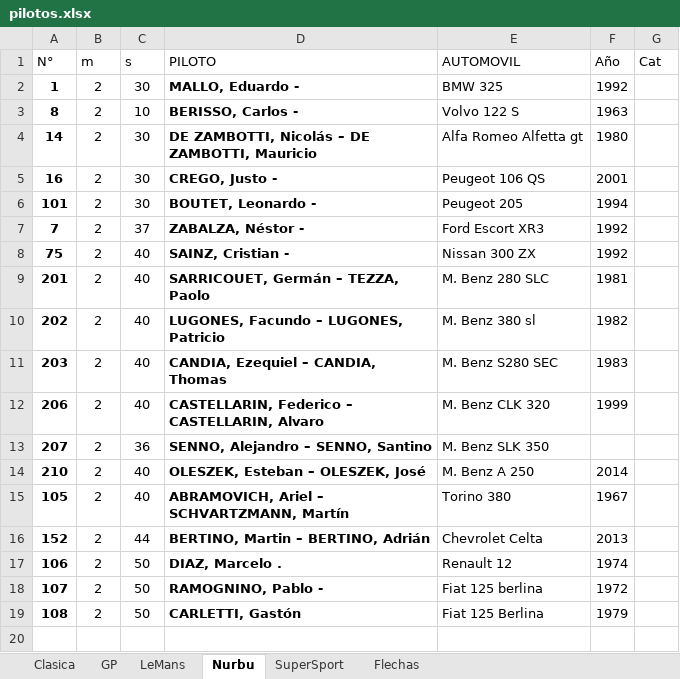
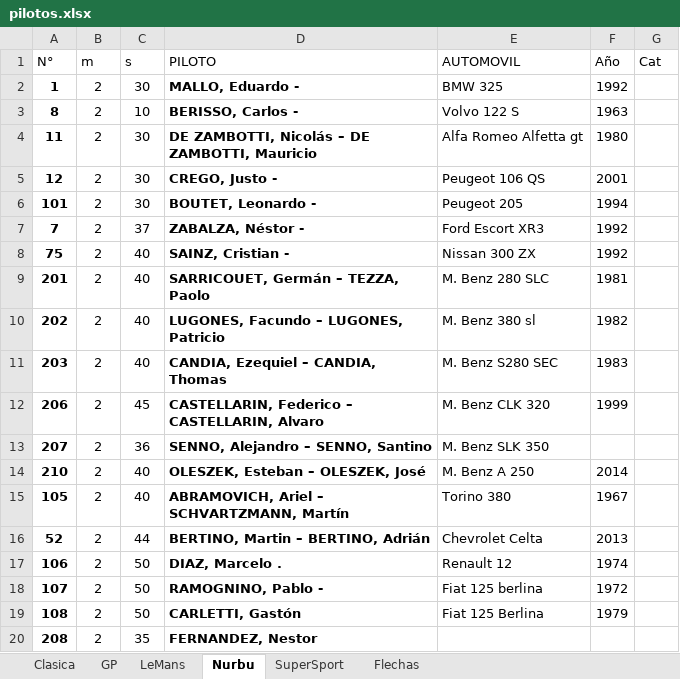
Before and after one commit to EdVeralli/rosario, an Excel workbook: pilotos.xlsx, sheet Nurbu, drawn as a sheet; values as stored, in another font and other column widths than the file's, no borders; the diff names each change by its address in the sheet, - before the commit and + after, or states it on an @@ line.

```diff
--- a/pilotos.xlsx (sheet Nurbu)
+++ b/pilotos.xlsx (sheet Nurbu)
-A4 (N°): 14
+A4 (N°): 11
-A5 (N°): 16
+A5 (N°): 12
-C12 (s): 40
+C12 (s): 45
-A16 (N°): 152
+A16 (N°): 52
+row 20: 208 | 2 | 35 | FERNANDEZ, Nestor
```
Also changed, not shown: sheet SuperSport, sheet Clasica, sheet Flechas, 34 other files.
